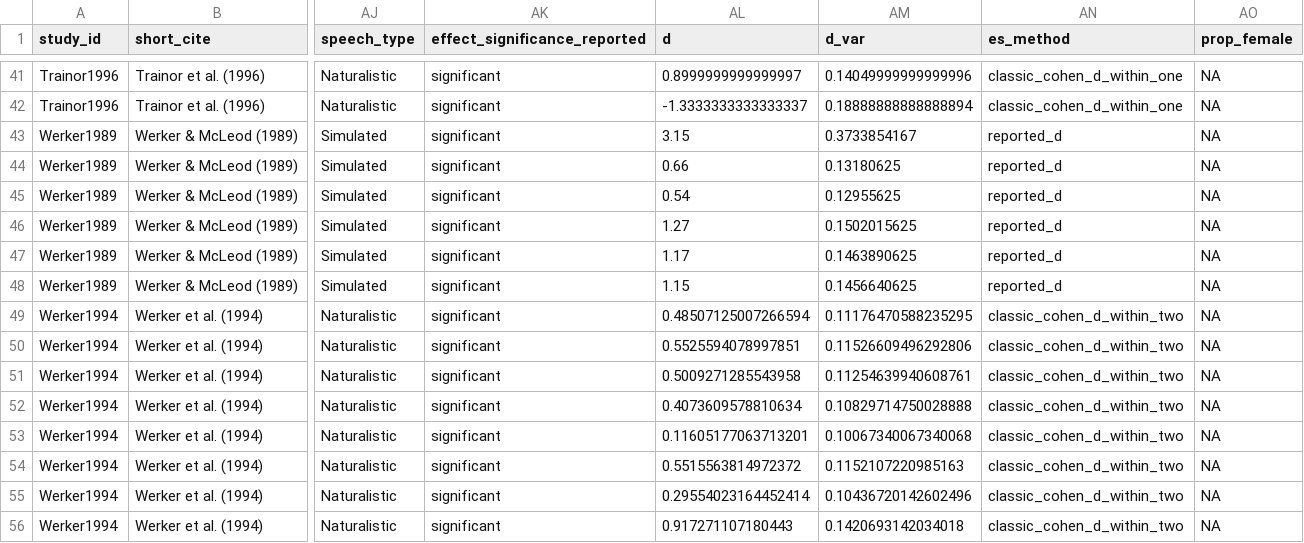
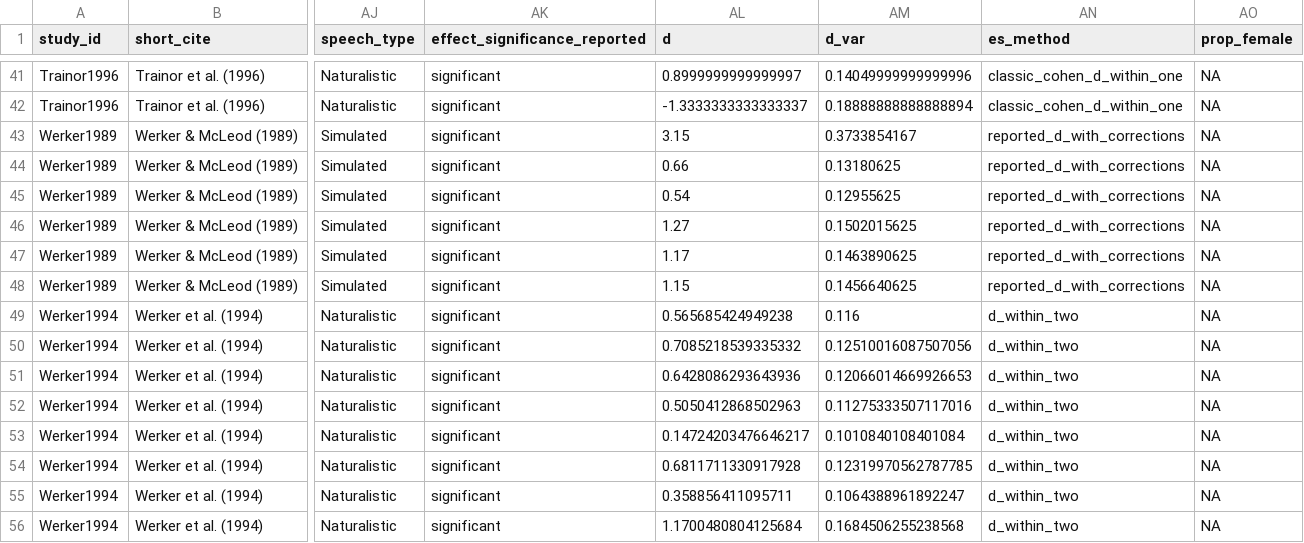
Before and after one commit to christinabergmann/IDSPreference_ManyBabiesMeta, a CSV file: data/prepped_with_corrected_dunst/ma_data_tidy.csv, drawn as a sheet; only a part is shown, gaps mark what is left out; the diff covers the shown part only; the diff names each change by its address in the sheet, - before the commit and + after, or states it on an @@ line.

```diff
--- a/data/prepped_with_corrected_dunst/ma_data_tidy.csv
+++ b/data/prepped_with_corrected_dunst/ma_data_tidy.csv
-AN43:AN48 (es_method): reported_d
+AN43:AN48 (es_method): reported_d_with_corrections
-AL49 (d): 0.48507125007266594
+AL49 (d): 0.565685424949238
-AM49 (d_var): 0.11176470588235295
+AM49 (d_var): 0.116
-AN49:AN56 (es_method): classic_cohen_d_within_two
+AN49:AN56 (es_method): d_within_two
-AL50 (d): 0.5525594078997851
+AL50 (d): 0.7085218539335332
-AM50 (d_var): 0.11526609496292806
+AM50 (d_var): 0.12510016087507056
-AL51 (d): 0.5009271285543958
+AL51 (d): 0.6428086293643936
-AM51 (d_var): 0.11254639940608761
+AM51 (d_var): 0.12066014669926653
-AL52 (d): 0.4073609578810634
+AL52 (d): 0.5050412868502963
-AM52 (d_var): 0.10829714750028888
+AM52 (d_var): 0.11275333507117016
-AL53 (d): 0.11605177063713201
+AL53 (d): 0.14724203476646217
-AM53 (d_var): 0.10067340067340068
+AM53 (d_var): 0.1010840108401084
-AL54 (d): 0.5515563814972372
+AL54 (d): 0.6811711330917928
-AM54 (d_var): 0.1152107220985163
+AM54 (d_var): 0.12319970562787785
-AL55 (d): 0.29554023164452414
+AL55 (d): 0.358856411095711
-AM55 (d_var): 0.10436720142602496
+AM55 (d_var): 0.1064388961892247
-AL56 (d): 0.917271107180443
+AL56 (d): 1.1700480804125684
-AM56 (d_var): 0.1420693142034018
+AM56 (d_var): 0.1684506255238568
```
Also changed, not shown: 68 edited cells elsewhere in this file, data/prepped_with_corrected_dunst/mb_ma_combined_0.125.csv, data/prepped_with_corrected_dunst/mb_ma_combined_0.125_age_matched.csv, 21 other files.
